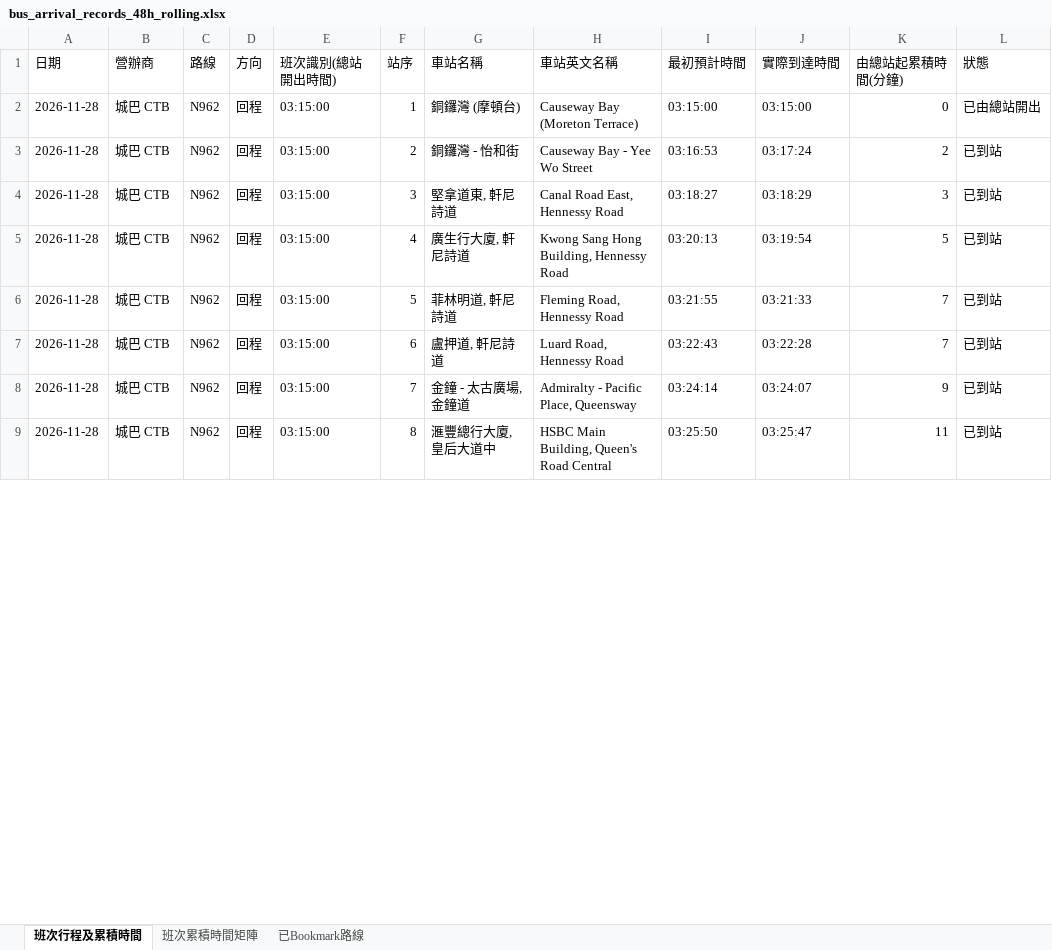
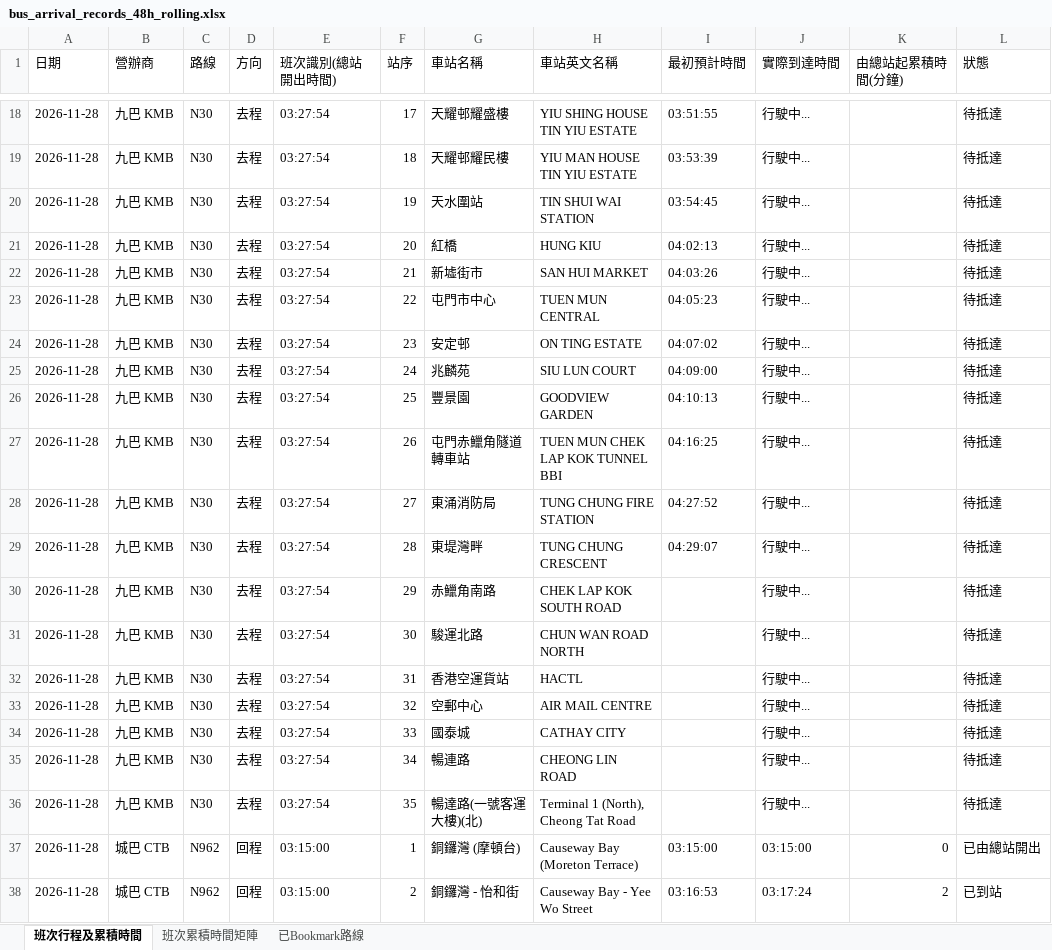
Before and after one commit to J0llibee/GRMD_FYP_Transport, an Excel workbook: backups/bus_arrival_records_48h_rolling.xlsx, sheet 班次行程及累積時間, drawn as a sheet; only a part is shown, gaps mark what is left out; the shorter side is filled out with more unchanged rows; values as stored, in another font and other column widths than the file's, no borders; 1 other sheet too large or unreadable and not compared; the diff covers the shown part only; the diff names each change by its address in the sheet, - before the commit and + after, or states it on an @@ line.

Commit message:
Auto backup backups/bus_arrival_records_48h_rolling.xlsx (03:30:28)

```diff
--- a/backups/bus_arrival_records_48h_rolling.xlsx (sheet 班次行程及累積時間)
+++ b/backups/bus_arrival_records_48h_rolling.xlsx (sheet 班次行程及累積時間)
+row 18: 2026-11-28 | 九巴 KMB | N30 | 去程 | 03:27:54 | 17 | 天耀邨耀盛樓 | YIU SHING HOUSE TIN YIU ESTATE | 03:51:55 | 行駛中... |  | 待抵達
+row 19: 2026-11-28 | 九巴 KMB | N30 | 去程 | 03:27:54 | 18 | 天耀邨耀民樓 | YIU MAN HOUSE TIN YIU ESTATE | 03:53:39 | 行駛中... |  | 待抵達
+row 20: 2026-11-28 | 九巴 KMB | N30 | 去程 | 03:27:54 | 19 | 天水圍站 | TIN SHUI WAI STATION | 03:54:45 | 行駛中... |  | 待抵達
+row 21: 2026-11-28 | 九巴 KMB | N30 | 去程 | 03:27:54 | 20 | 紅橋 | HUNG KIU | 04:02:13 | 行駛中... |  | 待抵達
+row 22: 2026-11-28 | 九巴 KMB | N30 | 去程 | 03:27:54 | 21 | 新墟街市 | SAN HUI MARKET | 04:03:26 | 行駛中... |  | 待抵達
+row 23: 2026-11-28 | 九巴 KMB | N30 | 去程 | 03:27:54 | 22 | 屯門市中心 | TUEN MUN CENTRAL | 04:05:23 | 行駛中... |  | 待抵達
+row 24: 2026-11-28 | 九巴 KMB | N30 | 去程 | 03:27:54 | 23 | 安定邨 | ON TING ESTATE | 04:07:02 | 行駛中... |  | 待抵達
+row 25: 2026-11-28 | 九巴 KMB | N30 | 去程 | 03:27:54 | 24 | 兆麟苑 | SIU LUN COURT | 04:09:00 | 行駛中... |  | 待抵達
+row 26: 2026-11-28 | 九巴 KMB | N30 | 去程 | 03:27:54 | 25 | 豐景園 | GOODVIEW GARDEN | 04:10:13 | 行駛中... |  | 待抵達
+row 27: 2026-11-28 | 九巴 KMB | N30 | 去程 | 03:27:54 | 26 | 屯門赤鱲角隧道轉車站 | TUEN MUN CHEK LAP KOK TUNNEL BBI | 04:16:25 | 行駛中... |  | 待抵達
+row 28: 2026-11-28 | 九巴 KMB | N30 | 去程 | 03:27:54 | 27 | 東涌消防局 | TUNG CHUNG FIRE STATION | 04:27:52 | 行駛中... |  | 待抵達
+row 29: 2026-11-28 | 九巴 KMB | N30 | 去程 | 03:27:54 | 28 | 東堤灣畔 | TUNG CHUNG CRESCENT | 04:29:07 | 行駛中... |  | 待抵達
+row 30: 2026-11-28 | 九巴 KMB | N30 | 去程 | 03:27:54 | 29 | 赤鱲角南路 | CHEK LAP KOK SOUTH ROAD |  | 行駛中... |  | 待抵達
+row 31: 2026-11-28 | 九巴 KMB | N30 | 去程 | 03:27:54 | 30 | 駿運北路 | CHUN WAN ROAD NORTH |  | 行駛中... |  | 待抵達
+row 32: 2026-11-28 | 九巴 KMB | N30 | 去程 | 03:27:54 | 31 | 香港空運貨站 | HACTL |  | 行駛中... |  | 待抵達
+row 33: 2026-11-28 | 九巴 KMB | N30 | 去程 | 03:27:54 | 32 | 空郵中心 | AIR MAIL CENTRE |  | 行駛中... |  | 待抵達
+row 34: 2026-11-28 | 九巴 KMB | N30 | 去程 | 03:27:54 | 33 | 國泰城 | CATHAY CITY |  | 行駛中... |  | 待抵達
+row 35: 2026-11-28 | 九巴 KMB | N30 | 去程 | 03:27:54 | 34 | 暢連路 | CHEONG LIN ROAD |  | 行駛中... |  | 待抵達
+row 36: 2026-11-28 | 九巴 KMB | N30 | 去程 | 03:27:54 | 35 | 暢達路(一號客運大樓)(北) | Terminal 1 (North), Cheong Tat Road |  | 行駛中... |  | 待抵達
```
Also changed, not shown: 16 added rows and 30 edited cells elsewhere in this sheet.
